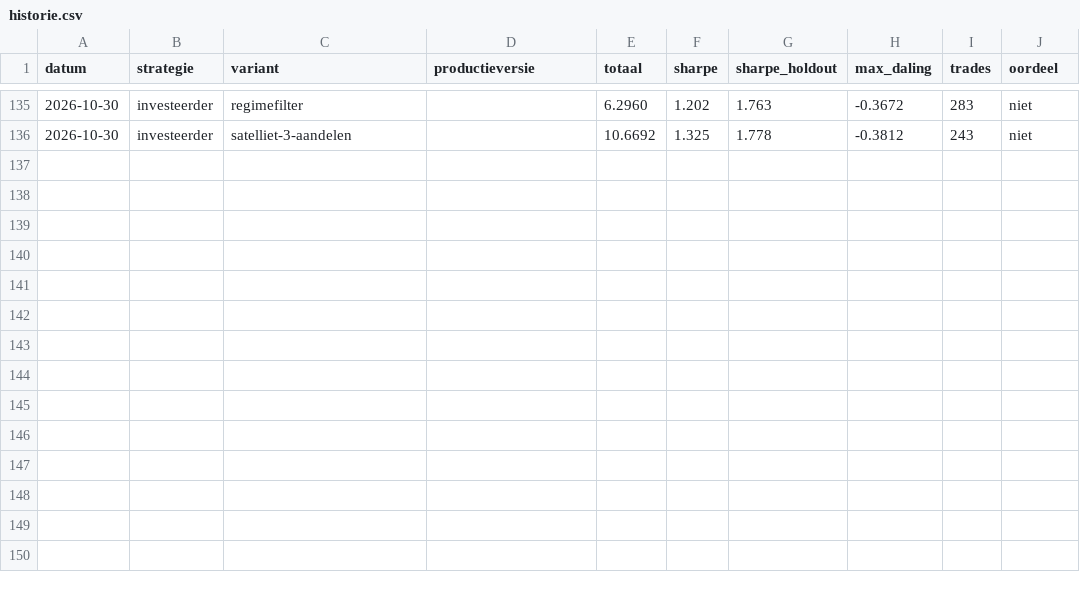
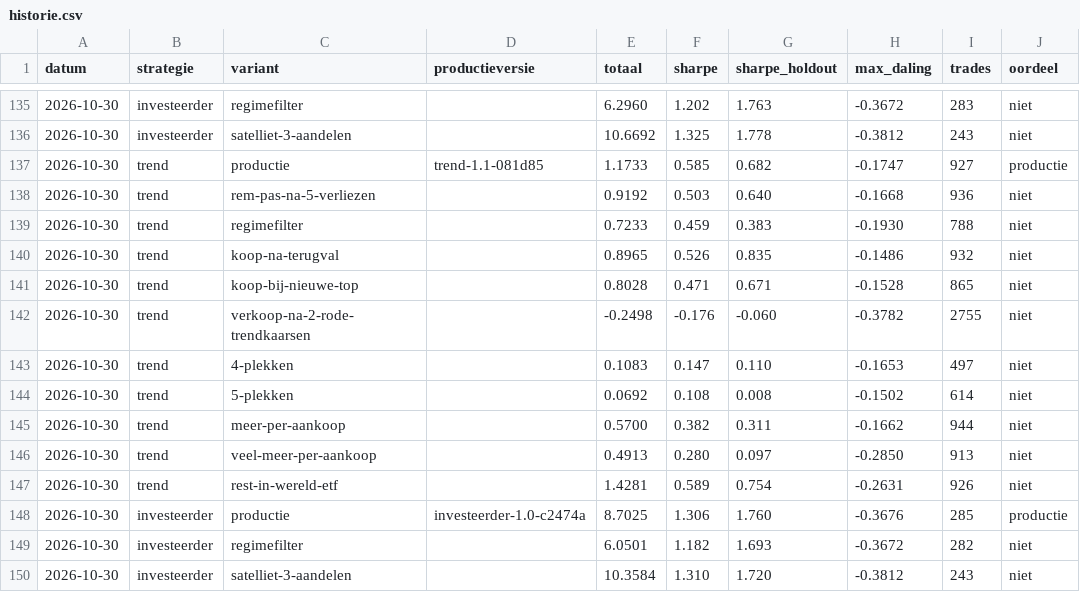
Before and after one commit to Sewpersonic/trend-agent, a CSV file: onderzoek/historie.csv, drawn as a sheet; only a part is shown, gaps mark what is left out.

```diff
--- a/onderzoek/historie.csv
+++ b/onderzoek/historie.csv
@@ -136 +136,15 @@ datum,strategie,variant,productieversie,totaal,sharpe,sharpe_holdout,max_daling,
 2026-10-30,investeerder,satelliet-3-aandelen,,10.6692,1.325,1.778,-0.3812,243,niet
+2026-10-30,trend,productie,trend-1.1-081d85,1.1733,0.585,0.682,-0.1747,927,productie
+2026-10-30,trend,rem-pas-na-5-verliezen,,0.9192,0.503,0.640,-0.1668,936,niet
+2026-10-30,trend,regimefilter,,0.7233,0.459,0.383,-0.1930,788,niet
+2026-10-30,trend,koop-na-terugval,,0.8965,0.526,0.835,-0.1486,932,niet
+2026-10-30,trend,koop-bij-nieuwe-top,,0.8028,0.471,0.671,-0.1528,865,niet
+2026-10-30,trend,verkoop-na-2-rode-trendkaarsen,,-0.2498,-0.176,-0.060,-0.3782,2755,niet
+2026-10-30,trend,4-plekken,,0.1083,0.147,0.110,-0.1653,497,niet
+2026-10-30,trend,5-plekken,,0.0692,0.108,0.008,-0.1502,614,niet
+2026-10-30,trend,meer-per-aankoop,,0.5700,0.382,0.311,-0.1662,944,niet
+2026-10-30,trend,veel-meer-per-aankoop,,0.4913,0.280,0.097,-0.2850,913,niet
+2026-10-30,trend,rest-in-wereld-etf,,1.4281,0.589,0.754,-0.2631,926,niet
+2026-10-30,investeerder,productie,investeerder-1.0-c2474a,8.7025,1.306,1.760,-0.3676,285,productie
+2026-10-30,investeerder,regimefilter,,6.0501,1.182,1.693,-0.3672,282,niet
+2026-10-30,investeerder,satelliet-3-aandelen,,10.3584,1.310,1.720,-0.3812,243,niet
```
Also changed, not shown: 6 other files.
